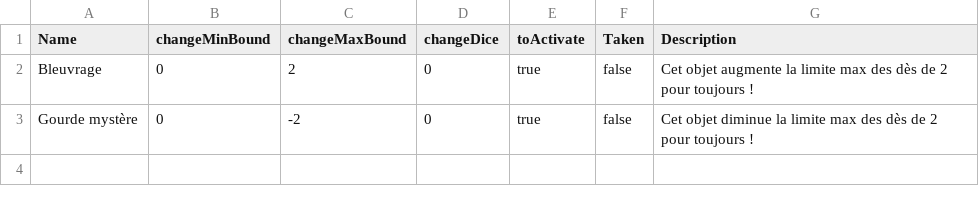
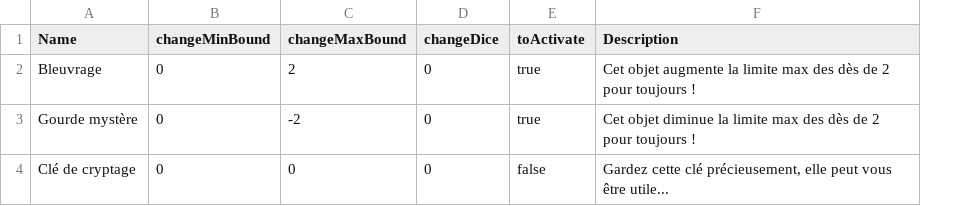
Before and after one commit to ElieBoury/TheLastDefender, a CSV file: src/Sauvegarde/Default/Item.csv, drawn as a sheet; removed rows and columns are numbered as before the commit, all else as after; the diff names each change by its address in the sheet, - before the commit and + after, or states it on an @@ line.

```diff
--- a/src/Sauvegarde/Default/Item.csv
+++ b/src/Sauvegarde/Default/Item.csv
-column F (Taken), rows 2-3: false | false
+row 4: Clé de cryptage | 0 | 0 | 0 | false | Gardez cette clé précieusement, elle peut vous être utile...
```
Also changed, not shown: out/production/ProjetProg/Sauvegarde/Default/Item.csv, out/production/ProjetProg/Sauvegarde/Item.csv, 16 other files.
